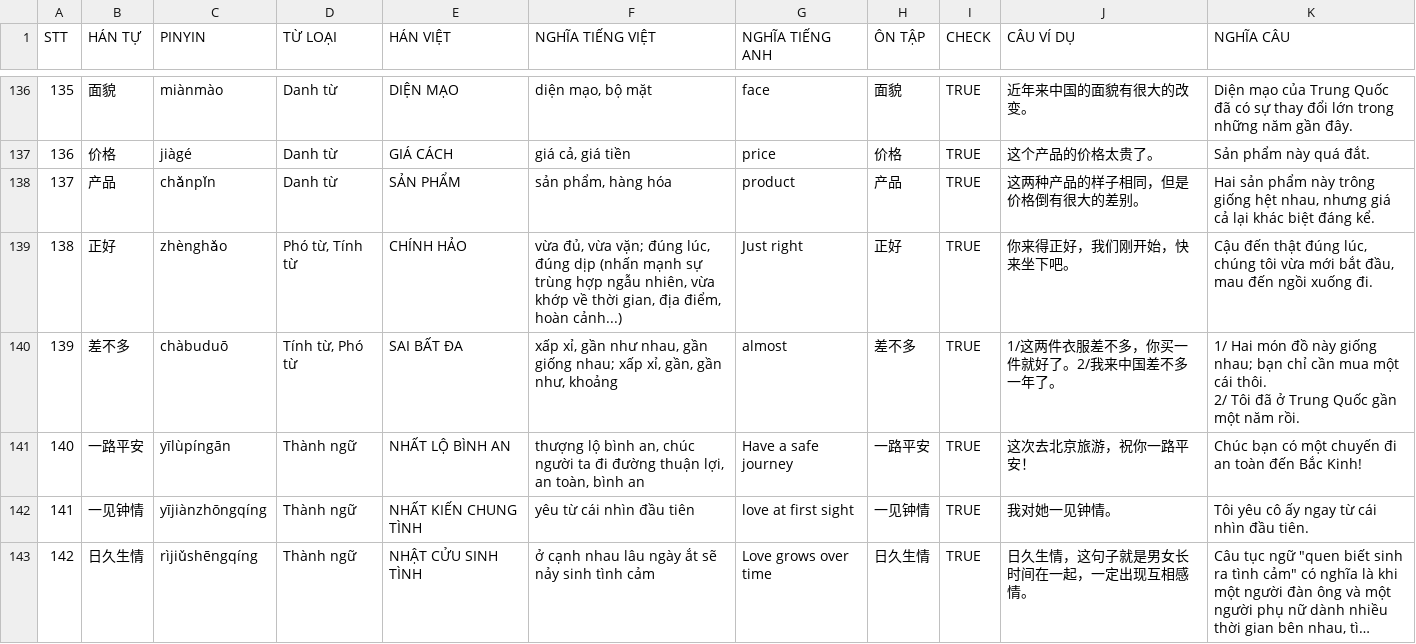
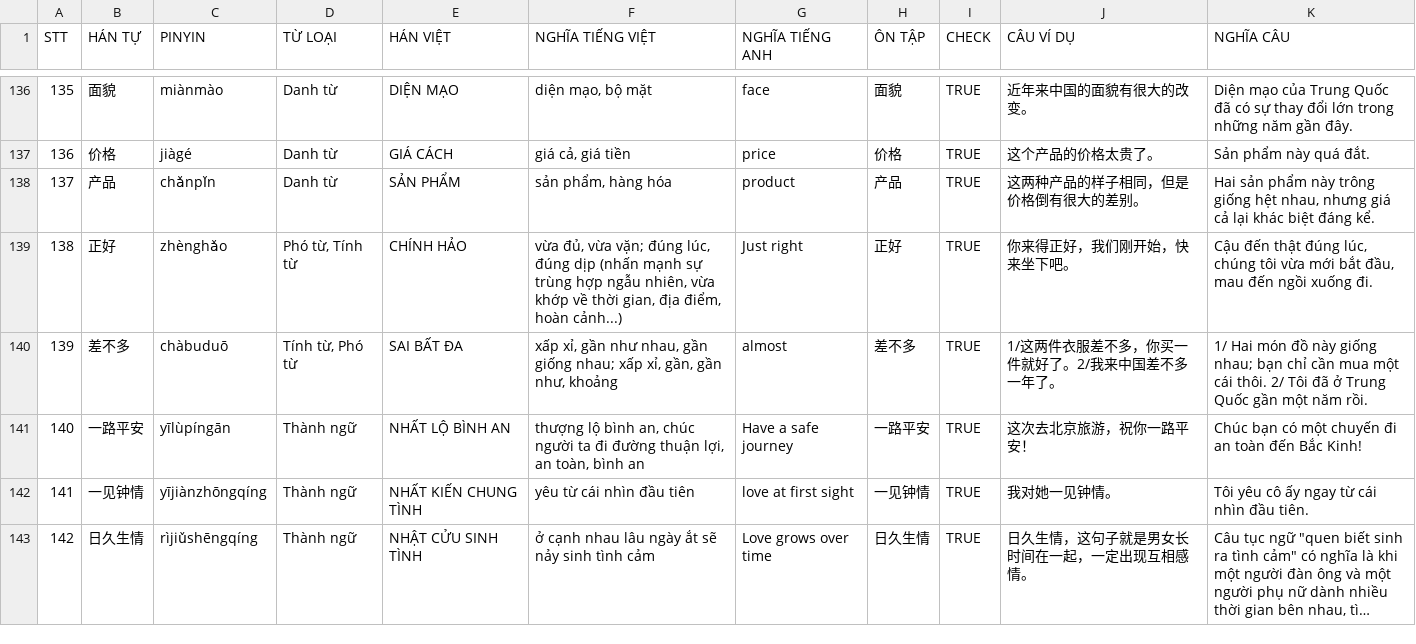
Before and after one commit to QUOCTHINH05/HSK-Mastery, a CSV file: data/Từ vựng HSK1-4 - HSK4.csv, drawn as a sheet; only a part is shown, gaps mark what is left out; long unchanged cells end in ….

Commit message:
update line 140 on hsk4.csv

```diff
--- a/data/Từ vựng HSK1-4 - HSK4.csv
+++ b/data/Từ vựng HSK1-4 - HSK4.csv
@@ -139,4 +139,3 @@ STT,HÁN TỰ,PINYIN,TỪ LOẠI,HÁN VIỆT,NGHĨA TIẾNG VIỆT,NGHĨA TIẾN
 138,正好,zhènghǎo,"Phó từ, Tính từ",CHÍNH HẢO,"vừa đủ, vừa vặn; đúng lúc, đúng dịp (nhấn mạnh sự trùng hợp ngẫu nhiên, vừa khớp về thời gian, địa điểm, hoàn cảnh...)",Just right,正好,TRUE,你来得正好，我们刚开始，快来坐下吧。,"Cậu đến thật đúng lúc, chúng tôi vừa mới bắt đầu, mau đến ngồi xuống đi."
-139,差不多,chàbuduō,"Tính từ, Phó từ",SAI BẤT ĐA,"xấp xỉ, gần như nhau, gần giống nhau; xấp xỉ, gần, gần như, khoảng",almost,差不多,TRUE,1/这两件衣服差不多，你买一件就好了。2/我来中国差不多一年了。,"1/ Hai món đồ này giống nhau; bạn chỉ cần mua một cái thôi.
-2/ Tôi đã ở Trung Quốc gần một năm rồi."
+139,差不多,chàbuduō,"Tính từ, Phó từ",SAI BẤT ĐA,"xấp xỉ, gần như nhau, gần giống nhau; xấp xỉ, gần, gần như, khoảng",almost,差不多,TRUE,1/这两件衣服差不多，你买一件就好了。2/我来中国差不多一年了。,"1/ Hai món đồ này giống nhau; bạn chỉ cần mua một cái thôi. 2/ Tôi đã ở Trung Quốc gần một năm rồi."
 140,一路平安,yīlùpíngān,Thành ngữ,NHẤT LỘ BÌNH AN,"thượng lộ bình an, chúc người ta đi đường thuận lợi, an toàn, bình an",Have a safe journey,一路平安,TRUE,这次去北京旅游，祝你一路平安！,Chúc bạn có một chuyến đi an toàn đến Bắc Kinh!
```
